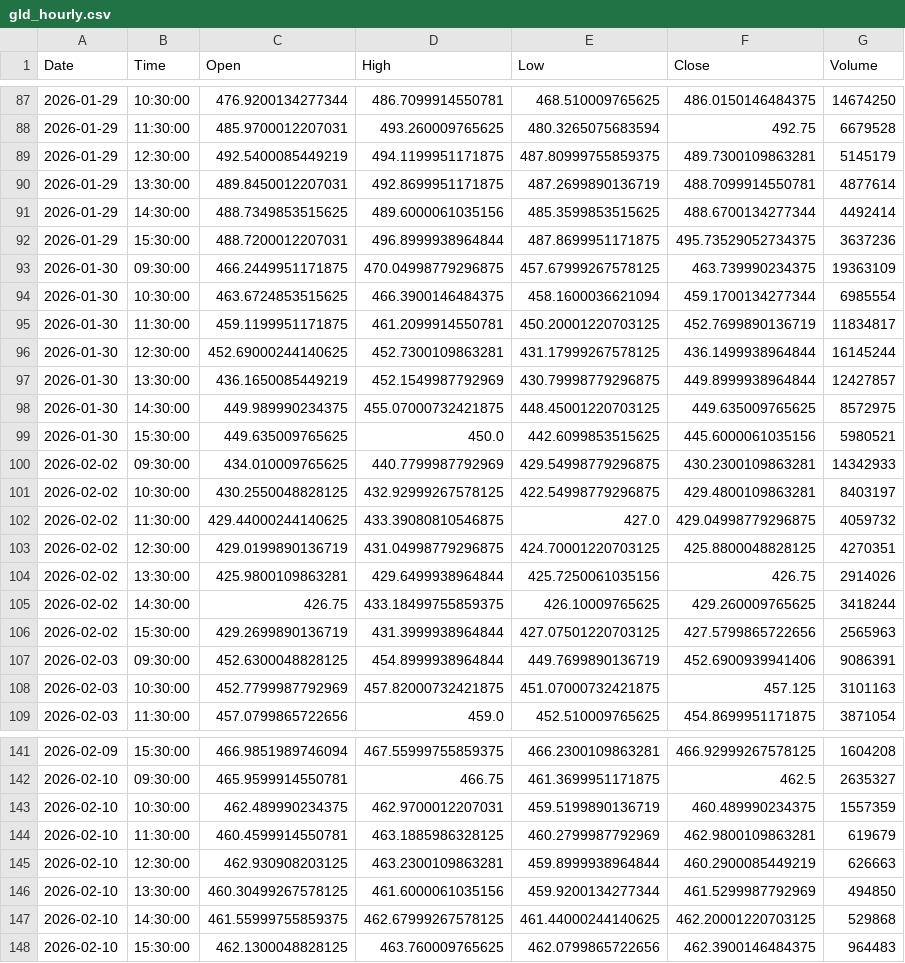
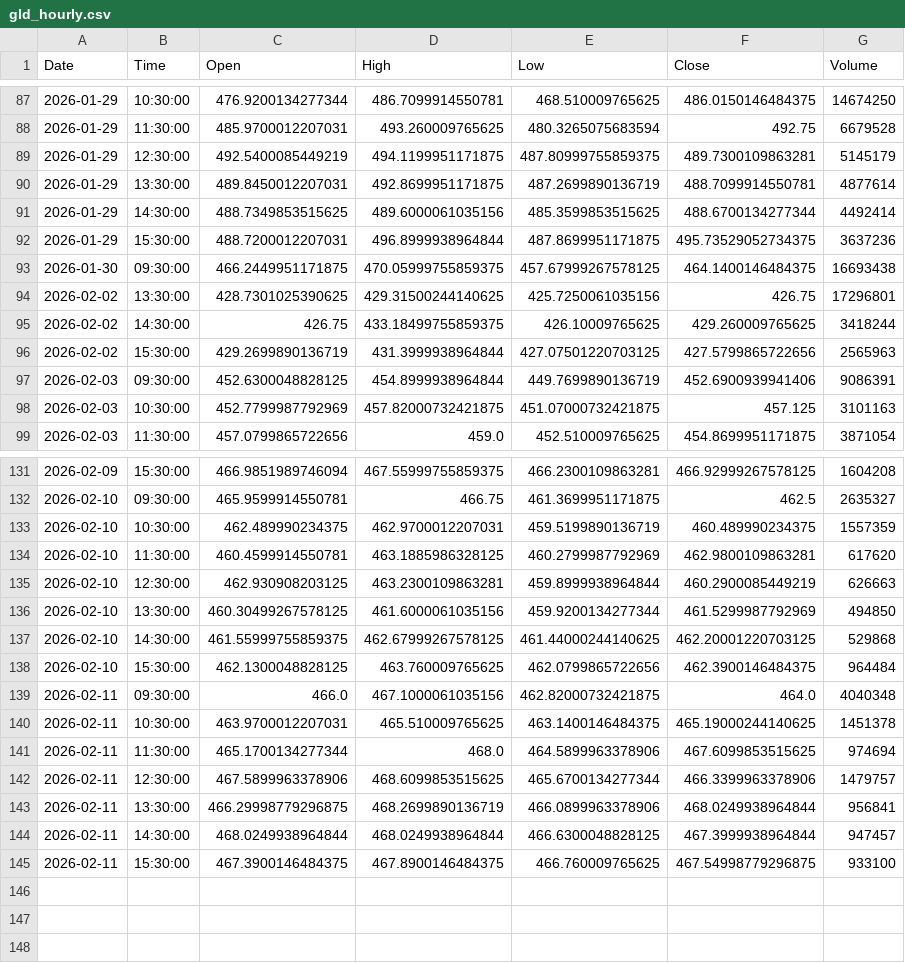
Before and after one commit to jonsflow/risk-divergence, a CSV file: data/gld_hourly.csv, drawn as a sheet; only a part is shown, gaps mark what is left out; the diff covers the shown part only.

```diff
--- a/data/gld_hourly.csv
+++ b/data/gld_hourly.csv
@@ -92,14 +92,4 @@ Date,Time,Open,High,Low,Close,Volume
 2026-01-29,15:30:00,488.7200012207031,496.8999938964844,487.8699951171875,495.73529052734375,3637236
-2026-01-30,09:30:00,466.2449951171875,470.04998779296875,457.67999267578125,463.739990234375,19363109
-2026-01-30,10:30:00,463.6724853515625,466.3900146484375,458.1600036621094,459.1700134277344,6985554
-2026-01-30,11:30:00,459.1199951171875,461.2099914550781,450.20001220703125,452.7699890136719,11834817
-2026-01-30,12:30:00,452.69000244140625,452.7300109863281,431.17999267578125,436.1499938964844,16145244
-2026-01-30,13:30:00,436.1650085449219,452.1549987792969,430.79998779296875,449.8999938964844,12427857
-2026-01-30,14:30:00,449.989990234375,455.07000732421875,448.45001220703125,449.635009765625,8572975
-2026-01-30,15:30:00,449.635009765625,450.0,442.6099853515625,445.6000061035156,5980521
-2026-02-02,09:30:00,434.010009765625,440.7799987792969,429.54998779296875,430.2300109863281,14342933
-2026-02-02,10:30:00,430.2550048828125,432.92999267578125,422.54998779296875,429.4800109863281,8403197
-2026-02-02,11:30:00,429.44000244140625,433.39080810546875,427.0,429.04998779296875,4059732
-2026-02-02,12:30:00,429.0199890136719,431.04998779296875,424.70001220703125,425.8800048828125,4270351
-2026-02-02,13:30:00,425.9800109863281,429.6499938964844,425.7250061035156,426.75,2914026
+2026-01-30,09:30:00,466.2449951171875,470.05999755859375,457.67999267578125,464.1400146484375,16693438
+2026-02-02,13:30:00,428.7301025390625,429.31500244140625,425.7250061035156,426.75,17296801
 2026-02-02,14:30:00,426.75,433.18499755859375,426.10009765625,429.260009765625,3418244
@@ -143,3 +133,3 @@ Date,Time,Open,High,Low,Close,Volume
 2026-02-10,10:30:00,462.489990234375,462.9700012207031,459.5199890136719,460.489990234375,1557359
-2026-02-10,11:30:00,460.4599914550781,463.1885986328125,460.2799987792969,462.9800109863281,619679
+2026-02-10,11:30:00,460.4599914550781,463.1885986328125,460.2799987792969,462.9800109863281,617620
 2026-02-10,12:30:00,462.930908203125,463.2300109863281,459.8999938964844,460.2900085449219,626663
@@ -147,2 +137,9 @@ Date,Time,Open,High,Low,Close,Volume
 2026-02-10,14:30:00,461.55999755859375,462.67999267578125,461.44000244140625,462.20001220703125,529868
-2026-02-10,15:30:00,462.1300048828125,463.760009765625,462.0799865722656,462.3900146484375,964483
+2026-02-10,15:30:00,462.1300048828125,463.760009765625,462.0799865722656,462.3900146484375,964484
+2026-02-11,09:30:00,466.0,467.1000061035156,462.82000732421875,464.0,4040348
+2026-02-11,10:30:00,463.9700012207031,465.510009765625,463.1400146484375,465.19000244140625,1451378
+2026-02-11,11:30:00,465.1700134277344,468.0,464.5899963378906,467.6099853515625,974694
+2026-02-11,12:30:00,467.5899963378906,468.6099853515625,465.6700134277344,466.3399963378906,1479757
+2026-02-11,13:30:00,466.29998779296875,468.2699890136719,466.0899963378906,468.0249938964844,956841
+2026-02-11,14:30:00,468.0249938964844,468.0249938964844,466.6300048828125,467.3999938964844,947457
+2026-02-11,15:30:00,467.3900146484375,467.8900146484375,466.760009765625,467.54998779296875,933100
```
Also changed, not shown: 1 added row, 1 removed row and 16 edited cells elsewhere in this file, data/hyg_hourly.csv, data/iwm_hourly.csv, 14 other files.
